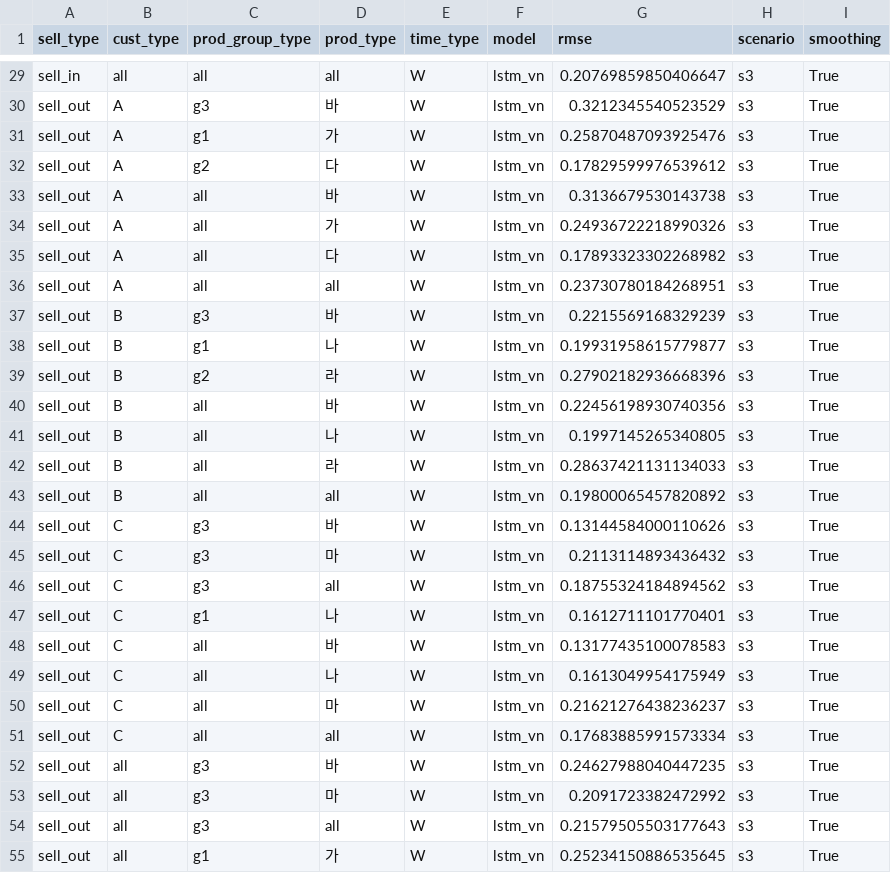
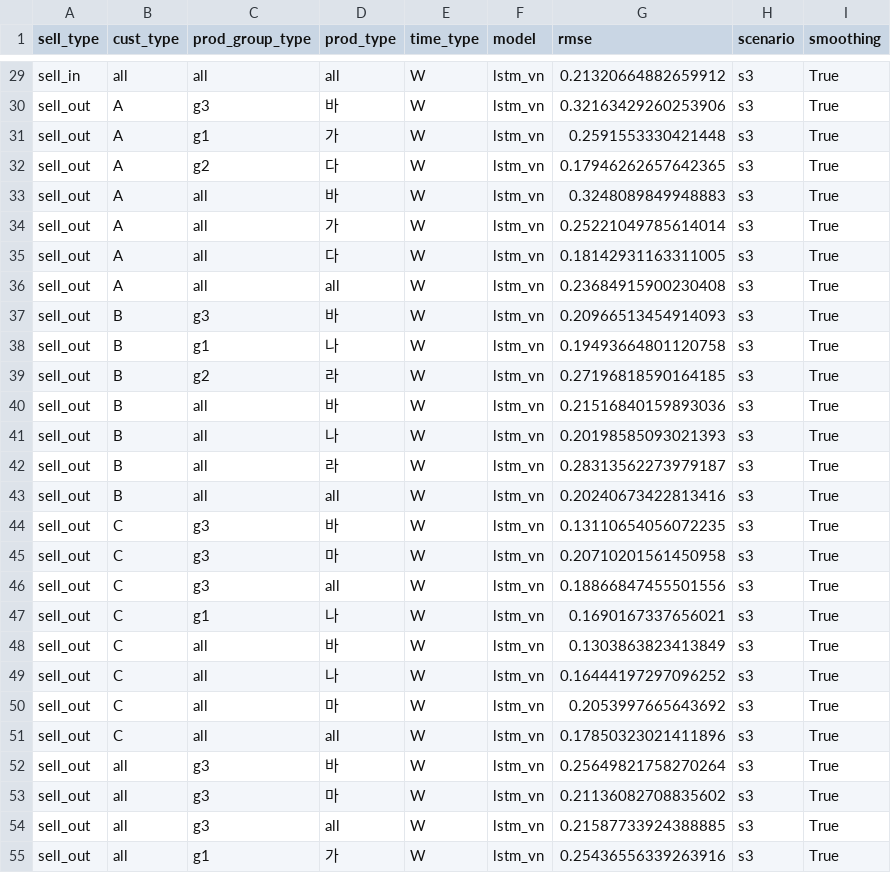
Before and after one commit to lepetitprinz/confectionery-time-series-forecast, a CSV file: result/scores/s3/smooth_y/scores_exg.csv, drawn as a sheet; only a part is shown, gaps mark what is left out; the diff covers the shown part only; the diff names each change by its address in the sheet, - before the commit and + after, or states it on an @@ line.

```diff
--- a/result/scores/s3/smooth_y/scores_exg.csv
+++ b/result/scores/s3/smooth_y/scores_exg.csv
-G29 (rmse): 0.20769859850406647
+G29 (rmse): 0.21320664882659912
-G30 (rmse): 0.3212345540523529
+G30 (rmse): 0.32163429260253906
-G31 (rmse): 0.25870487093925476
+G31 (rmse): 0.2591553330421448
-G32 (rmse): 0.17829599976539612
+G32 (rmse): 0.17946262657642365
-G33 (rmse): 0.3136679530143738
+G33 (rmse): 0.3248089849948883
-G34 (rmse): 0.24936722218990326
+G34 (rmse): 0.25221049785614014
-G35 (rmse): 0.17893323302268982
+G35 (rmse): 0.18142931163311005
-G36 (rmse): 0.23730780184268951
+G36 (rmse): 0.23684915900230408
-G37 (rmse): 0.2215569168329239
+G37 (rmse): 0.20966513454914093
-G38 (rmse): 0.19931958615779877
+G38 (rmse): 0.19493664801120758
-G39 (rmse): 0.27902182936668396
+G39 (rmse): 0.27196818590164185
-G40 (rmse): 0.22456198930740356
+G40 (rmse): 0.21516840159893036
-G41 (rmse): 0.1997145265340805
+G41 (rmse): 0.20198585093021393
-G42 (rmse): 0.28637421131134033
+G42 (rmse): 0.28313562273979187
-G43 (rmse): 0.19800065457820892
+G43 (rmse): 0.20240673422813416
-G44 (rmse): 0.13144584000110626
+G44 (rmse): 0.13110654056072235
-G45 (rmse): 0.2113114893436432
+G45 (rmse): 0.20710201561450958
-G46 (rmse): 0.18755324184894562
+G46 (rmse): 0.18866847455501556
-G47 (rmse): 0.1612711101770401
+G47 (rmse): 0.1690167337656021
-G48 (rmse): 0.13177435100078583
+G48 (rmse): 0.1303863823413849
-G49 (rmse): 0.1613049954175949
+G49 (rmse): 0.16444197297096252
-G50 (rmse): 0.21621276438236237
+G50 (rmse): 0.2053997665643692
-G51 (rmse): 0.17683885991573334
+G51 (rmse): 0.17850323021411896
-G52 (rmse): 0.24627988040447235
+G52 (rmse): 0.25649821758270264
-G53 (rmse): 0.2091723382472992
+G53 (rmse): 0.21136082708835602
-G54 (rmse): 0.21579505503177643
+G54 (rmse): 0.21587733924388885
-G55 (rmse): 0.25234150886535645
+G55 (rmse): 0.25436556339263916
```
Also changed, not shown: 39 edited cells elsewhere in this file, result/forecast/s1/smooth_y/fcst_all_exg.csv, result/forecast/s1/smooth_y/fcst_exg.csv, 11 other files.
